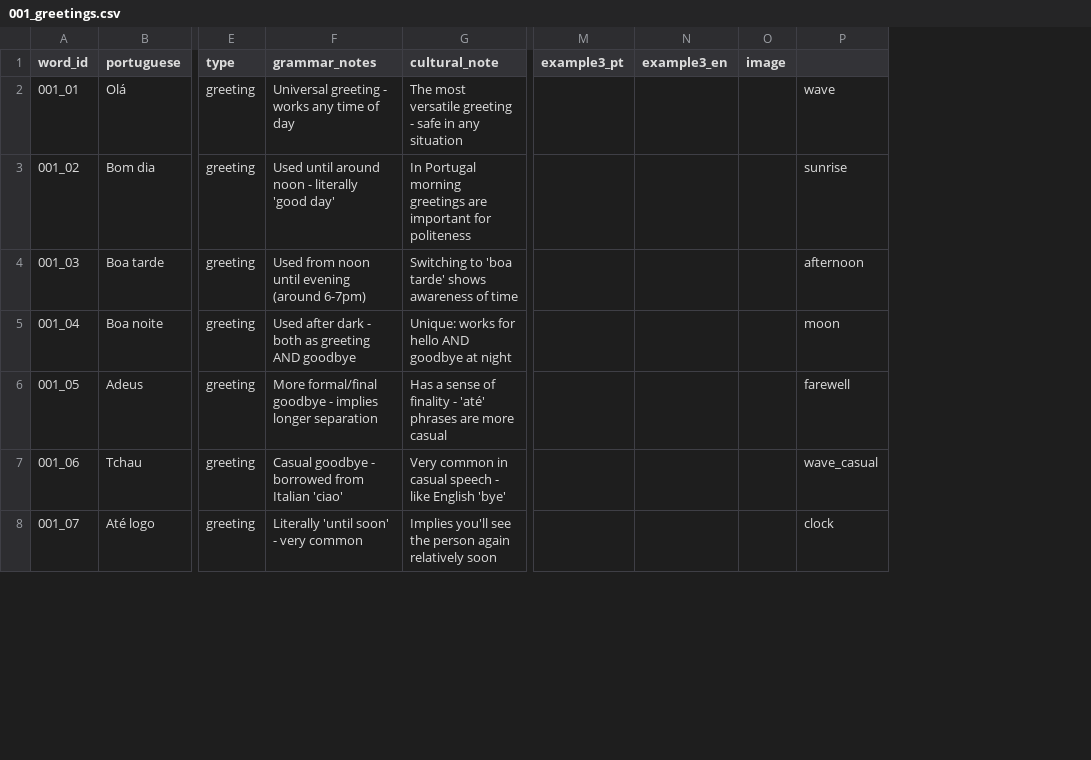
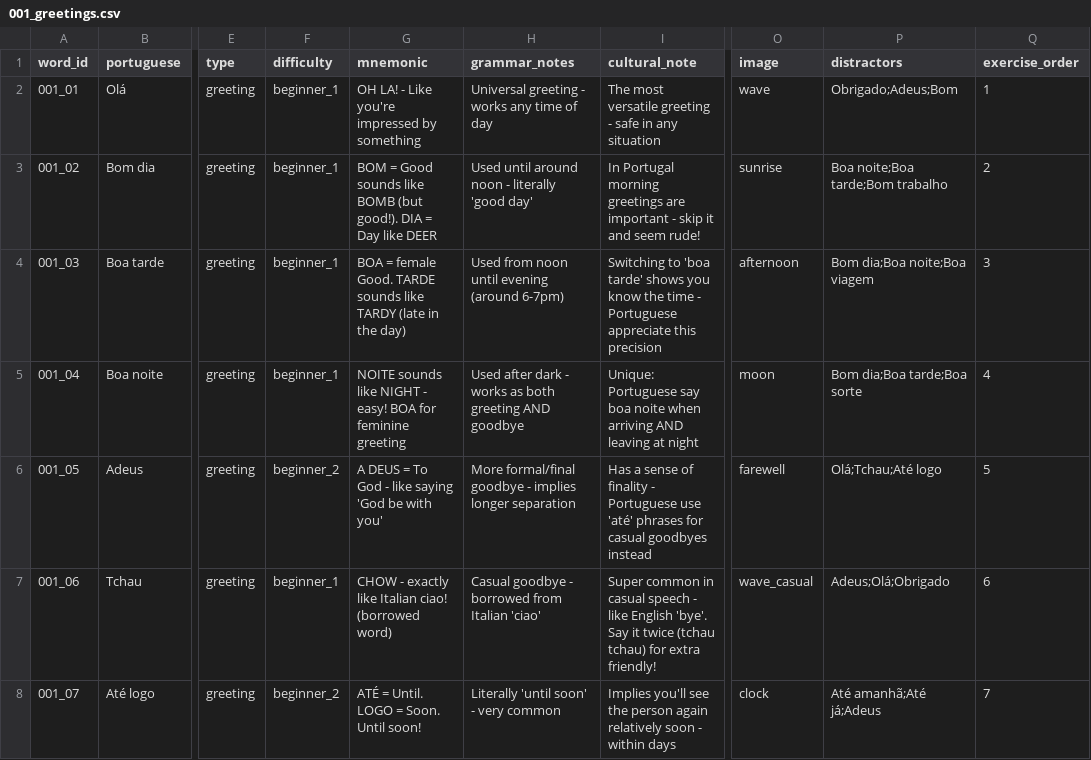
Before and after one commit to dstorey87/learning-portuguese, a CSV file: src/data/csv/001_greetings.csv, drawn as a sheet; only a part is shown, gaps mark what is left out; removed rows and columns are numbered as before the commit, all else as after; the diff covers the shown part only; the diff names each change by its address in the sheet, - before the commit and + after, or states it on an @@ line.

```diff
--- a/src/data/csv/001_greetings.csv
+++ b/src/data/csv/001_greetings.csv
+column F (difficulty), rows 2-8: beginner_1 | beginner_1 | beginner_1 | beginner_1 | beginner_2 | beginner_1 | beginner_2
+column G (mnemonic), rows 2-8: OH LA! - Like you're impressed by something | BOM = Good sounds like BOMB (but good!). DIA = Day like DEER | BOA = female Good. TARDE sounds like TARDY (late in the day) | NOITE sounds like NIGHT - easy! BOA for feminine greeting | A DEUS = To God - like saying 'God be with you' | CHOW - exactly like Italian ciao! (borrowed word) | ATÉ = Until. LOGO = Soon. Until soon!
-column M (example3_pt), empty
-column N (example3_en), empty
-column O (image), empty
+column P (distractors), rows 2-8: Obrigado;Adeus;Bom | Boa noite;Boa tarde;Bom trabalho | Bom dia;Boa noite;Boa viagem | Bom dia;Boa tarde;Boa sorte | Olá;Tchau;Até logo | Adeus;Olá;Obrigado | Até amanhã;Até já;Adeus
+column Q (exercise_order), rows 2-8: 1 | 2 | 3 | 4 | 5 | 6 | 7
-O1: (empty)
+O1: image
-I3 (cultural_note): …are important for politeness
+I3 (cultural_note): …are important - skip it and seem rude!
-I4 (cultural_note): …tarde' shows awareness of time
+I4 (cultural_note): …tarde' shows you know the time - Portuguese appreciate this precision
-H5 (grammar_notes): …dark - both as greeting AND…
+H5 (grammar_notes): …dark - works as both greeting AND…
-I5 (cultural_note): Unique: works for hello AND goodbye at night
+I5 (cultural_note): Unique: Portuguese say boa noite when arriving AND leaving at night
-I6 (cultural_note): …finality - 'até' phrases are more casual
+I6 (cultural_note): …finality - Portuguese use 'até' phrases for casual goodbyes instead
-I7 (cultural_note): Very common in casual speech - like English 'bye'
+I7 (cultural_note): Super common in casual speech - like English 'bye'. Say it twice (tchau tchau) for extra friendly!
-I8 (cultural_note): …relatively soon
+I8 (cultural_note): …relatively soon - within days
```
Also changed, not shown: 7 edited cells elsewhere in this file, src/data/csv/002_polite_phrases.csv, src/data/csv/003_subject_pronouns.csv, 6 other files.
